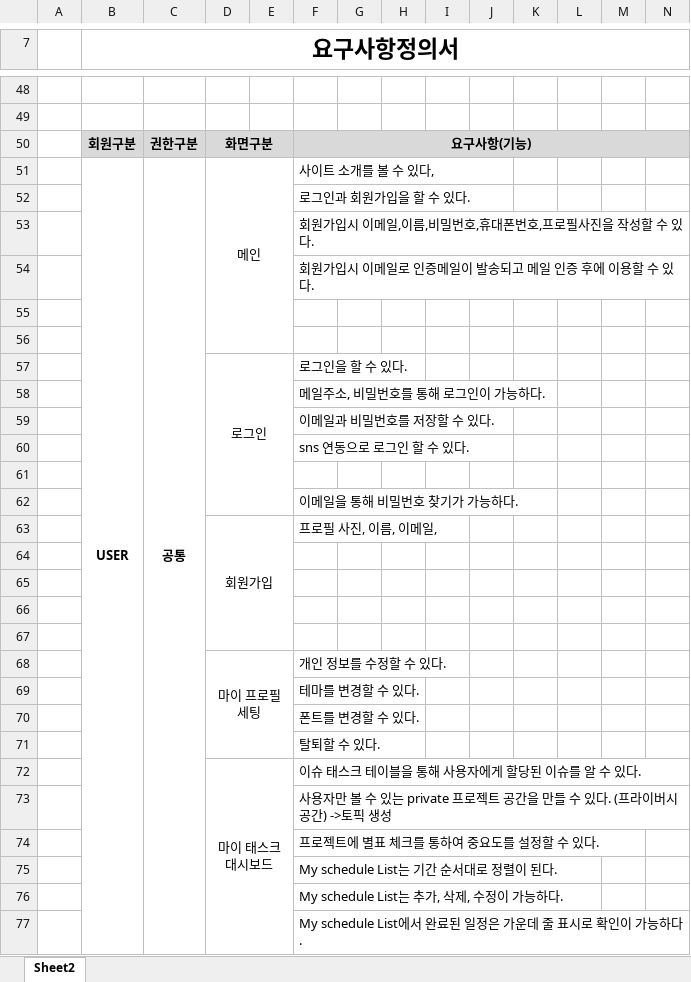
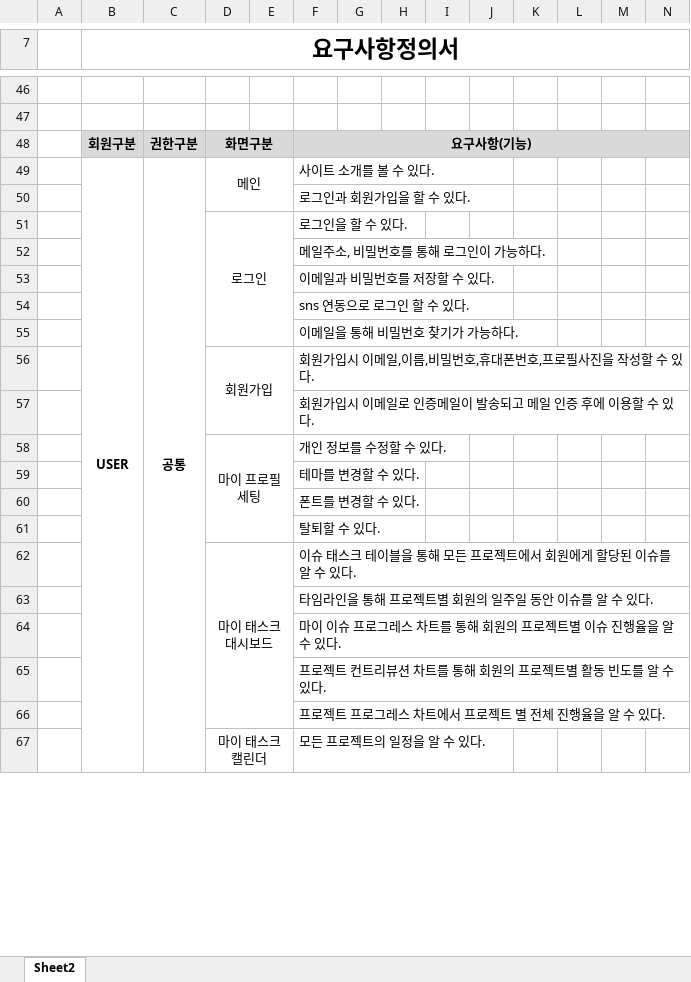
Before and after one commit to djyoon956/OWL_Refactoring, an Excel workbook: 4조/최종문서/OWL_요구사항 정의서(ver.1).xlsx, sheet Sheet2, drawn as a sheet; only a part is shown, gaps mark what is left out; values as stored, in another font and other column widths than the file's, no borders; removed rows and columns are numbered as before the commit, all else as after; rows hold the shown columns only; the diff covers the shown part only; the diff names each change by its address in the sheet, - before the commit and + after, or states it on an @@ line.

```diff
--- a/4조/최종문서/OWL_요구사항 정의서(ver.1).xlsx (sheet Sheet2)
+++ b/4조/최종문서/OWL_요구사항 정의서(ver.1).xlsx (sheet Sheet2)
-F49: 사이트 소개를 볼 수 있다,
+F49: 사이트 소개를 볼 수 있다.
-row 53:  |  |  |  |  | 회원가입시 이메일,이름,비밀번호,휴대폰번호,프로필사진을 작성할 수 있다.
-row 54:  |  |  |  |  | 회원가입시 이메일로 인증메일이 발송되고 메일 인증 후에 이용할 수 있다.
-row 55: (empty)
-row 56: (empty)
-row 61: (empty)
-F56: 프로필 사진, 이름, 이메일,
+F56: 회원가입시 이메일,이름,비밀번호,휴대폰번호,프로필사진을 작성할 수 있다.
-F57: (empty)
+F57: 회원가입시 이메일로 인증메일이 발송되고 메일 인증 후에 이용할 수 있다.
-row 65: (empty)
-row 66: (empty)
-row 67: (empty)
-D72:E79 merged
+D62:E66 merged
-F62: 이슈 태스크 테이블을 통해 사용자에게 할당된 이슈를 알 수 있다.
+F62: 이슈 태스크 테이블을 통해 모든 프로젝트에서 회원에게 할당된 이슈를 알 수 있다.
-F63: 사용자만 볼 수 있는 private 프로젝트 공간을 만들 수 있다. (프라이버시 공간) ->토픽 생성
+F63: 타임라인을 통해 프로젝트별 회원의 일주일 동안 이슈를 알 수 있다.
-F64: 프로젝트에 별표 체크를 통하여 중요도를 설정할 수 있다.
+F64: 마이 이슈 프로그레스 차트를 통해 회원의 프로젝트별 이슈 진행율을 알 수 있다.
-F65: My schedule List는 기간 순서대로 정렬이 된다.
+F65: 프로젝트 컨트리뷰션 차트를 통해 회원의 프로젝트별 활동 빈도를 알 수 있다.
-F66: My schedule List는 추가, 삭제, 수정이 가능하다.
+F66: 프로젝트 프로그레스 차트에서 프로젝트 별 전체 진행율을 알 수 있다.
-row 77:  |  |  |  |  | My schedule List에서 완료된 일정은 가운데 줄 표시로 확인이 가능하다.
+row 67:  |  |  | 마이 태스크 캘린더 |  | 모든 프로젝트의 일정을 알 수 있다.
```
Also changed, not shown: 11 added rows, 15 removed rows, 48 edited cells, cell formats and merged cells elsewhere in this sheet, 4조/최종문서/OWL_요구사항명세서(ver.2).xlsx, 1 other file.
